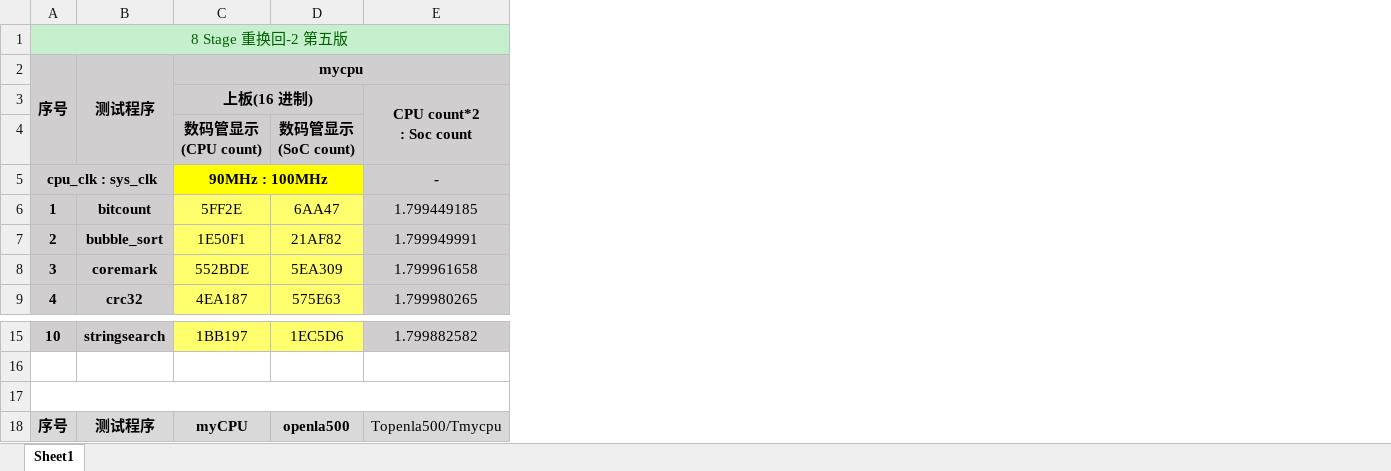
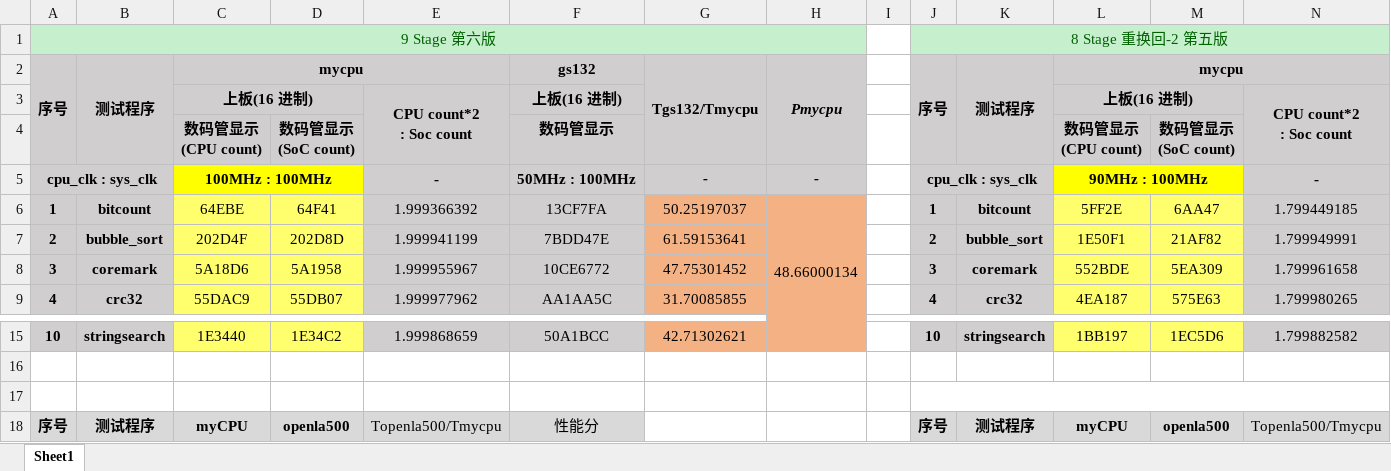
Before and after one commit to UnbalancedCat/neulacpu, an Excel workbook: lacpu/doc/mycpu性能计算.xlsx, sheet Sheet1, drawn as a sheet; only a part is shown, gaps mark what is left out; values as stored, in another font and other column widths than the file's, no borders; removed rows and columns are numbered as before the commit, all else as after; ↵ is a line break in a cell; the diff names each change by its address in the sheet, - before the commit and + after, or states it on an @@ line.

```diff
--- a/lacpu/doc/mycpu性能计算.xlsx (sheet Sheet1)
+++ b/lacpu/doc/mycpu性能计算.xlsx (sheet Sheet1)
+column C, rows 2-9: mycpu | 上板(16 进制) | 数码管显示 ↵ (CPU count) | 100MHz : 100MHz | 64EBE | 202D4F | 5A18D6 | 55DAC9; rows 15-18: 1E3440 |  |  | myCPU
+column D, rows 4-9: 数码管显示 ↵ (SoC count) |  | 64F41 | 202D8D | 5A1958 | 55DB07; rows 15-18: 1E34C2 |  |  | openla500
+column E, rows 3-9: CPU count*2 ↵ : Soc count |  | - | 1.999366392 | 1.999941199 | 1.999955967 | 1.999977962; rows 15-18: 1.999868659 |  |  | Topenla500/Tmycpu
+column F, rows 2-9: gs132 | 上板(16 进制) | 数码管显示 | 50MHz : 100MHz | 13CF7FA | 7BDD47E | 10CE6772 | AA1AA5C; rows 15-18: 50A1BCC |  |  | 性能分
+column G, rows 2-9: Tgs132/Tmycpu |  |  | - | 50.25197037 | 61.59153641 | 47.75301452 | 31.70085855; row 15: 42.71302621
+column H, rows 2-6: Pmycpu |  |  | - | 48.66000134
+column I, empty
+column J, rows 1-9: 8 Stage 重换回-2 第五版 | 序号 |  |  | cpu_clk : sys_clk | 1 | 2 | 3 | 4; rows 15-18: 10 |  |  | 序号
+column K, rows 2-9: 测试程序 |  |  |  | bitcount | bubble_sort | coremark | crc32; rows 15-18: stringsearch |  |  | 测试程序
-A1: 8 Stage 重换回-2 第五版
+A1: 9 Stage 第六版
-A1:H1 merged
+A1:H1 merged
-A17:F17 merged
```
Also changed, not shown: formulas that keep their value, 9 other files.
